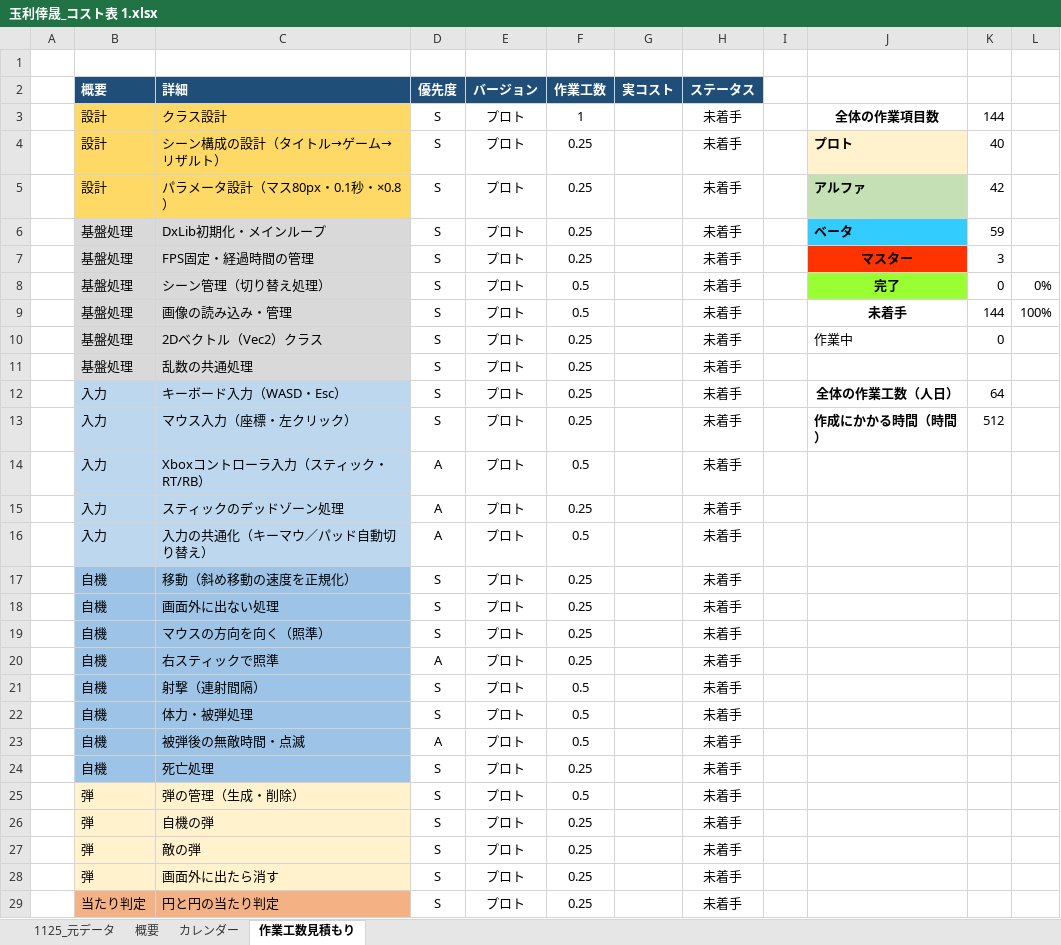
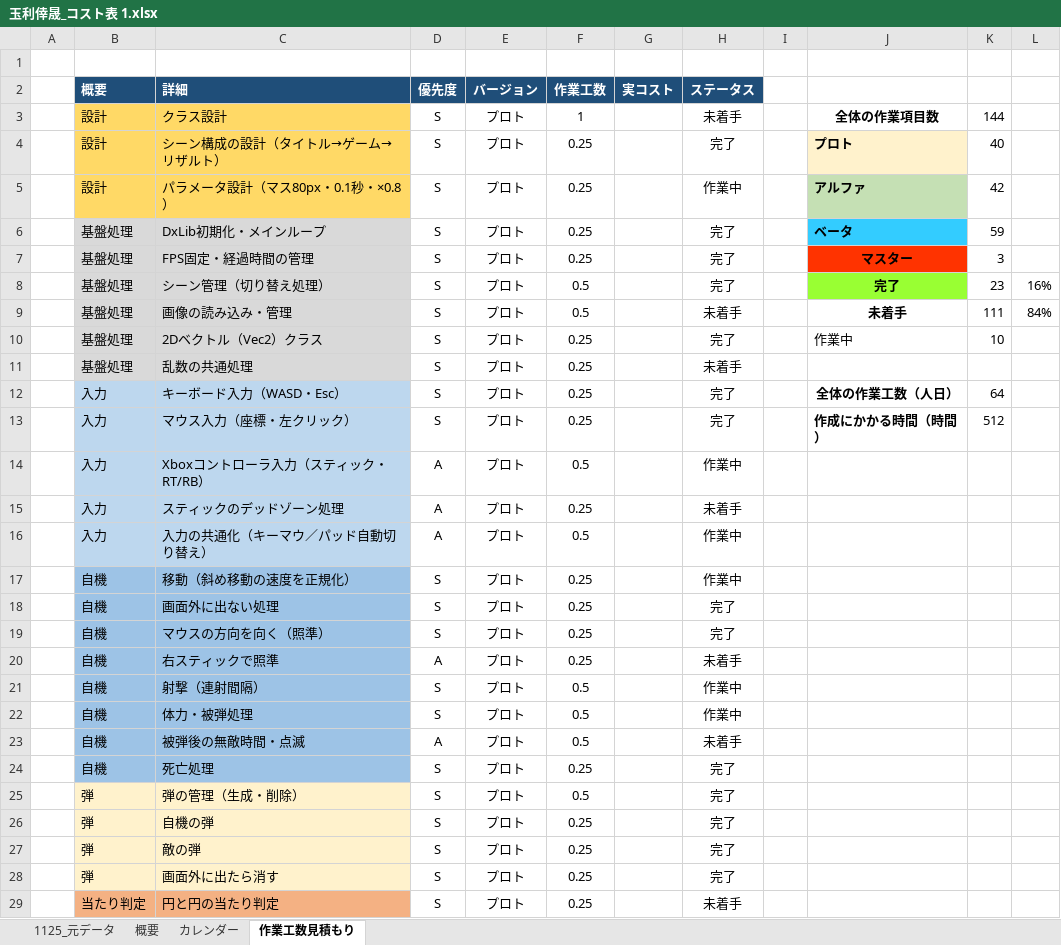
Before and after one commit to tamarikousei/KjinSeisaku, an Excel workbook: 玉利倖晟_コスト表 1.xlsx, sheet 作業工数見積もり, drawn as a sheet; only a part is shown; values as stored, in another font and other column widths than the file's, no borders; conditional formats not drawn; the diff covers the shown part only; the diff names each change by its address in the sheet, - before the commit and + after, or states it on an @@ line.

```diff
--- a/玉利倖晟_コスト表 1.xlsx (sheet 作業工数見積もり)
+++ b/玉利倖晟_コスト表 1.xlsx (sheet 作業工数見積もり)
-H4 (ステータス): 未着手
+H4 (ステータス): 完了
-H5 (ステータス): 未着手
+H5 (ステータス): 作業中
-H6:H8 (ステータス): 未着手
+H6:H8 (ステータス): 完了
-K8: 0
+K8: 23
-L8: 0%
+L8: 16%
-K9: 144
+K9: 111
-L9: 100%
+L9: 84%
-H10 (ステータス): 未着手
+H10 (ステータス): 完了
-K10: 0
+K10: 10
-H12:H13 (ステータス): 未着手
+H12:H13 (ステータス): 完了
-H14 (ステータス): 未着手
+H14 (ステータス): 作業中
-H16:H17 (ステータス): 未着手
+H16:H17 (ステータス): 作業中
-H18:H19 (ステータス): 未着手
+H18:H19 (ステータス): 完了
-H21:H22 (ステータス): 未着手
+H21:H22 (ステータス): 作業中
-H24:H28 (ステータス): 未着手
+H24:H28 (ステータス): 完了
```
Also changed, not shown: 13 edited cells elsewhere in this sheet, sheet 概要, sheet 1125_元データ, sheet カレンダー, 4 other files.
